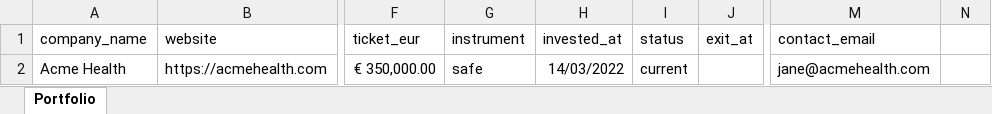
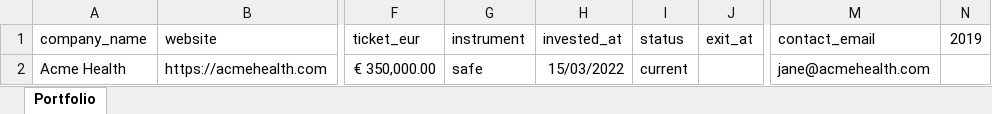
Before and after one commit to ablute-software/connectB, an Excel workbook: src/lib/__fixtures__/portfolio-import.xlsx, sheet Portfolio, drawn as a sheet; only a part is shown, gaps mark what is left out; values as stored, in another font and other column widths than the file's, no borders; the diff names each change by its address in the sheet, - before the commit and + after, or states it on an @@ line.

```diff
--- a/src/lib/__fixtures__/portfolio-import.xlsx (sheet Portfolio)
+++ b/src/lib/__fixtures__/portfolio-import.xlsx (sheet Portfolio)
-N1: (empty)
+N1: 2019
-H2 (invested_at): 14/03/2022
+H2 (invested_at): 15/03/2022
```
Also changed, not shown: 5 other files.
